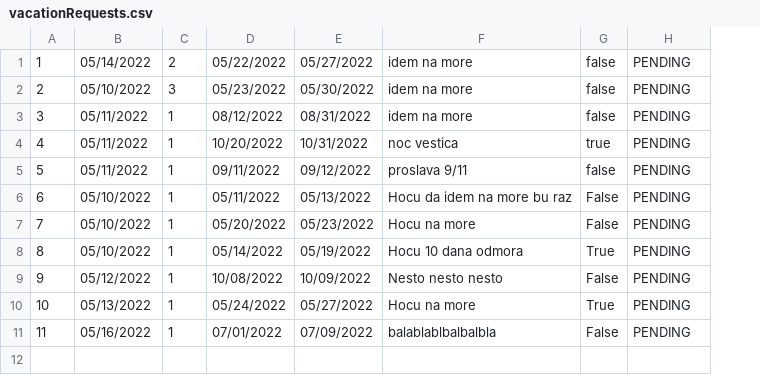
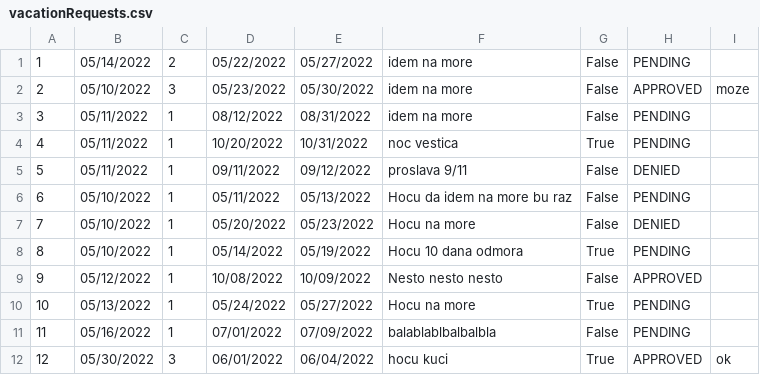
Before and after one commit to Gravarica/SIMS-ZdravoBolnica, a CSV file: Aplikacija/HospitalProject/Resources/Data/vacationRequests.csv, drawn as a sheet; the diff names each change by its address in the sheet, - before the commit and + after, or states it on an @@ line.

Commit message:
vacation requests file changed

```diff
--- a/Aplikacija/HospitalProject/Resources/Data/vacationRequests.csv
+++ b/Aplikacija/HospitalProject/Resources/Data/vacationRequests.csv
+column I, row 2: moze
-G1:G3: false
+G1:G3: False
-H2: PENDING
+H2: APPROVED
-G4: true
+G4: True
-G5: false
+G5: False
-H5: PENDING
+H5: DENIED
-H7: PENDING
+H7: DENIED
-H9: PENDING
+H9: APPROVED
+row 12: 12 | 05/30/2022 | 3 | 06/01/2022 | 06/04/2022 | hocu kuci | True | APPROVED | ok
```
